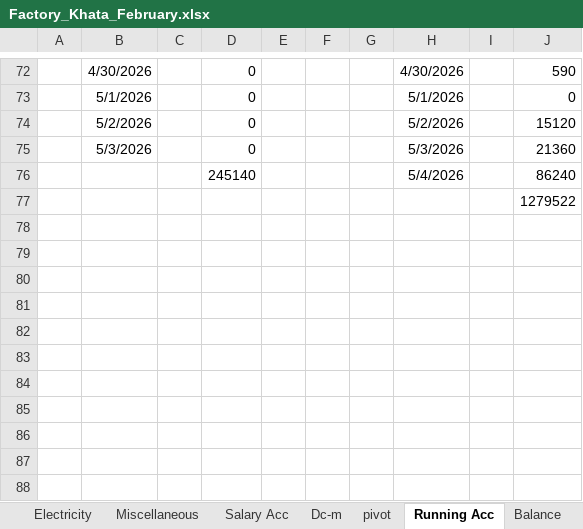
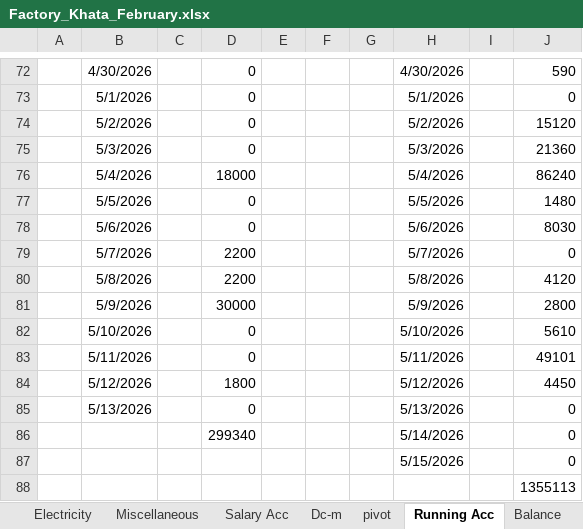
Before and after one commit to omerrazzaq4/AlHamd_Feb, an Excel workbook: Factory_Khata_February.xlsx, sheet Running Acc, drawn as a sheet; only a part is shown, gaps mark what is left out; values as stored, in another font and other column widths than the file's, no borders; table styles not drawn; addresses are those after the commit; the diff names each change by its address in the sheet, - before the commit and + after, or states it on an @@ line.

```diff
--- a/Factory_Khata_February.xlsx (sheet Running Acc)
+++ b/Factory_Khata_February.xlsx (sheet Running Acc)
-B76: (empty)
+B76: 5/4/2026
-D76: 245140
+D76: 18000
+row 77:  | 5/5/2026 |  | 0 |  |  |  | 5/5/2026 |  | 1480
+row 78:  | 5/6/2026 |  | 0 |  |  |  | 5/6/2026 |  | 8030
+row 79:  | 5/7/2026 |  | 2200 |  |  |  | 5/7/2026 |  | 0
+row 80:  | 5/8/2026 |  | 2200 |  |  |  | 5/8/2026 |  | 4120
+row 81:  | 5/9/2026 |  | 30000 |  |  |  | 5/9/2026 |  | 2800
+row 82:  | 5/10/2026 |  | 0 |  |  |  | 5/10/2026 |  | 5610
+row 83:  | 5/11/2026 |  | 0 |  |  |  | 5/11/2026 |  | 49101
+row 84:  | 5/12/2026 |  | 1800 |  |  |  | 5/12/2026 |  | 4450
+row 85:  | 5/13/2026 |  | 0 |  |  |  | 5/13/2026 |  | 0
+row 86:  |  |  | 299340 |  |  |  | 5/14/2026 |  | 0
+row 87:  |  |  |  |  |  |  | 5/15/2026 |  | 0
-J88: 1279522
+J88: 1355113
```
Also changed, not shown: sheet Cashbook, sheet Transport, sheet Billing, sheet ledger, sheet pivot, sheet Wood, 5 more sheets, formulas that keep their value, hidden cells, charts or pictures.
